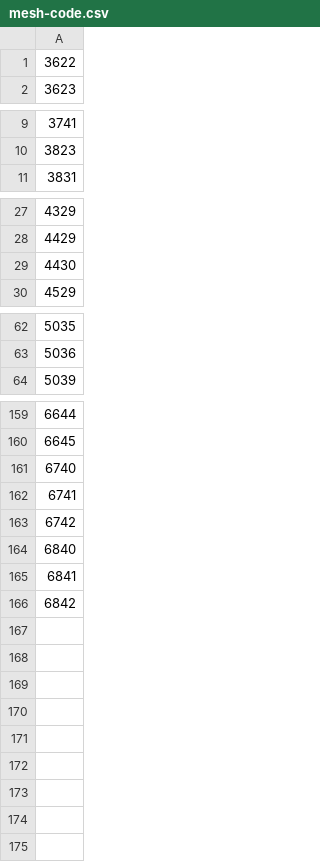
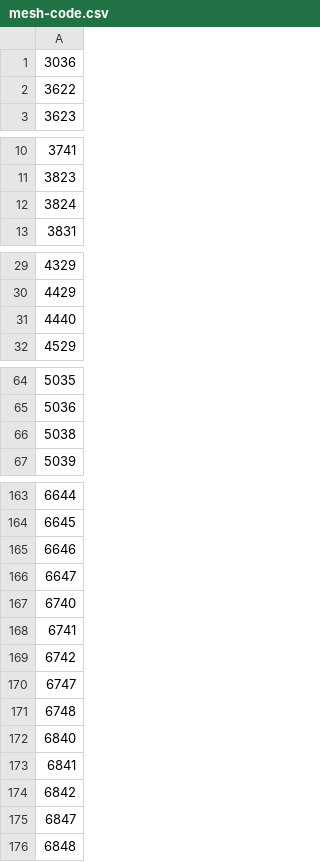
Before and after one commit to Midzuk/WebScraping, a CSV file: mesh-code.csv, drawn as a sheet; only a part is shown, gaps mark what is left out; the diff covers the shown part only.

```diff
--- a/mesh-code.csv
+++ b/mesh-code.csv
@@ -1 +1,2 @@
+3036
 3622
@@ -10,2 +11,3 @@
 3823
+3824
 3831
@@ -28,3 +30,3 @@
 4429
-4430
+4440
 4529
@@ -63,2 +65,3 @@
 5036
+5038
 5039
@@ -160,2 +164,4 @@
 6645
+6646
+6647
 6740
@@ -163,2 +169,4 @@
 6742
+6747
+6748
 6840
@@ -166 +174,3 @@
 6842
+6847
+6848
```
Also changed, not shown: 2 added rows and 1 removed row elsewhere in this file.
